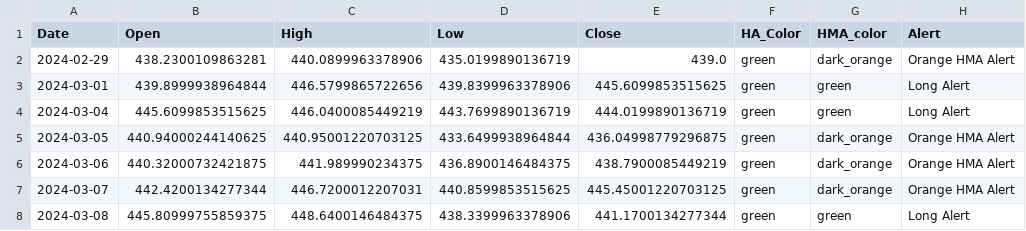
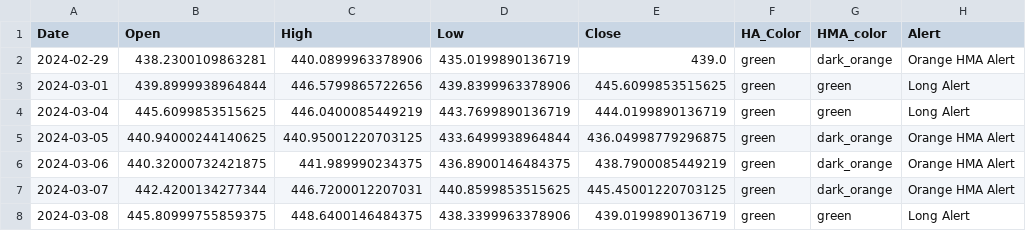
Before and after one commit to rbnyng/trend_alert, a CSV file: last_seven_days.csv, drawn as a sheet; only a part is shown; the diff names each change by its address in the sheet, - before the commit and + after, or states it on an @@ line.

```diff
--- a/last_seven_days.csv
+++ b/last_seven_days.csv
-E8 (Close): 441.1700134277344
+E8 (Close): 439.0199890136719
```
